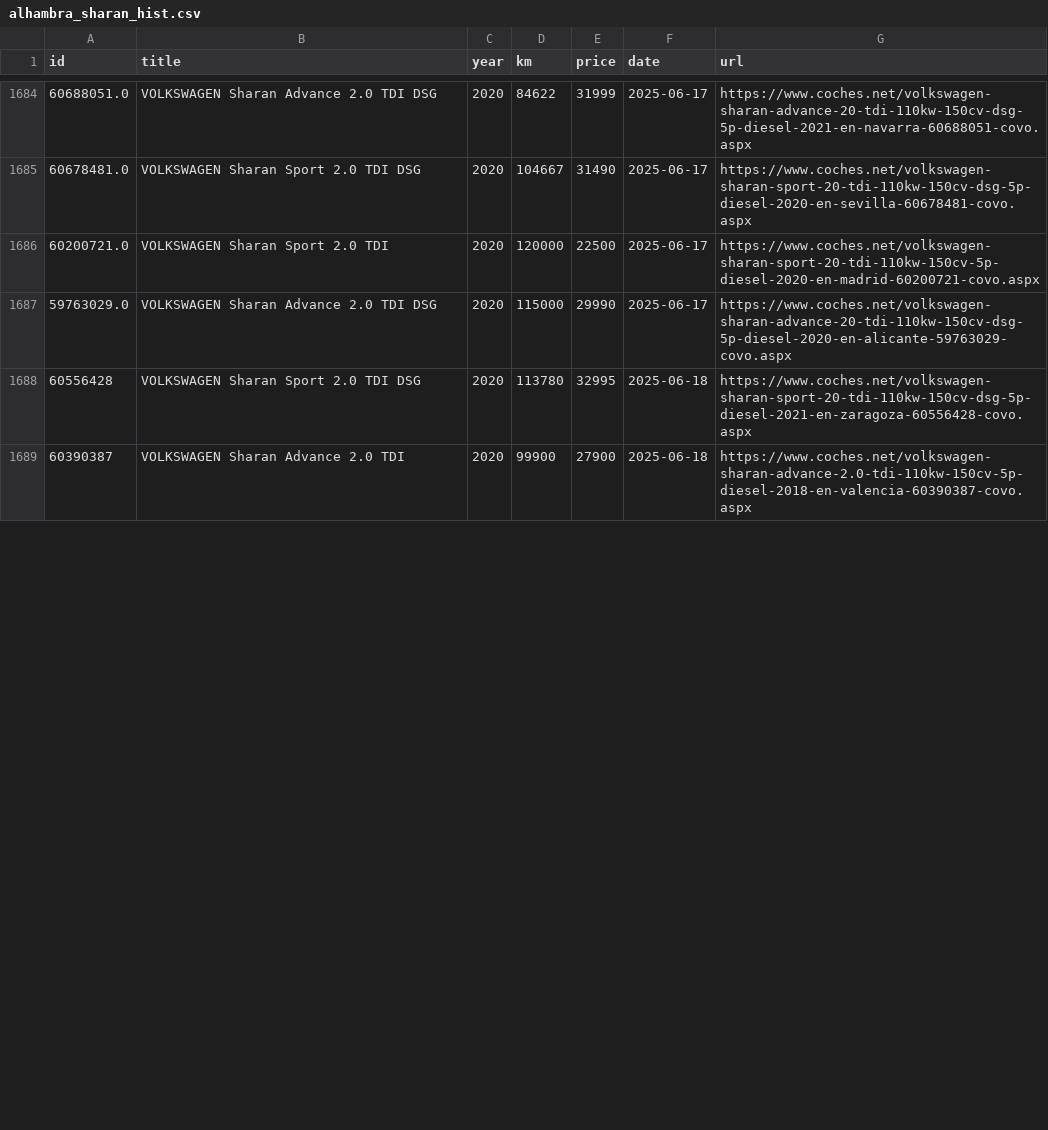
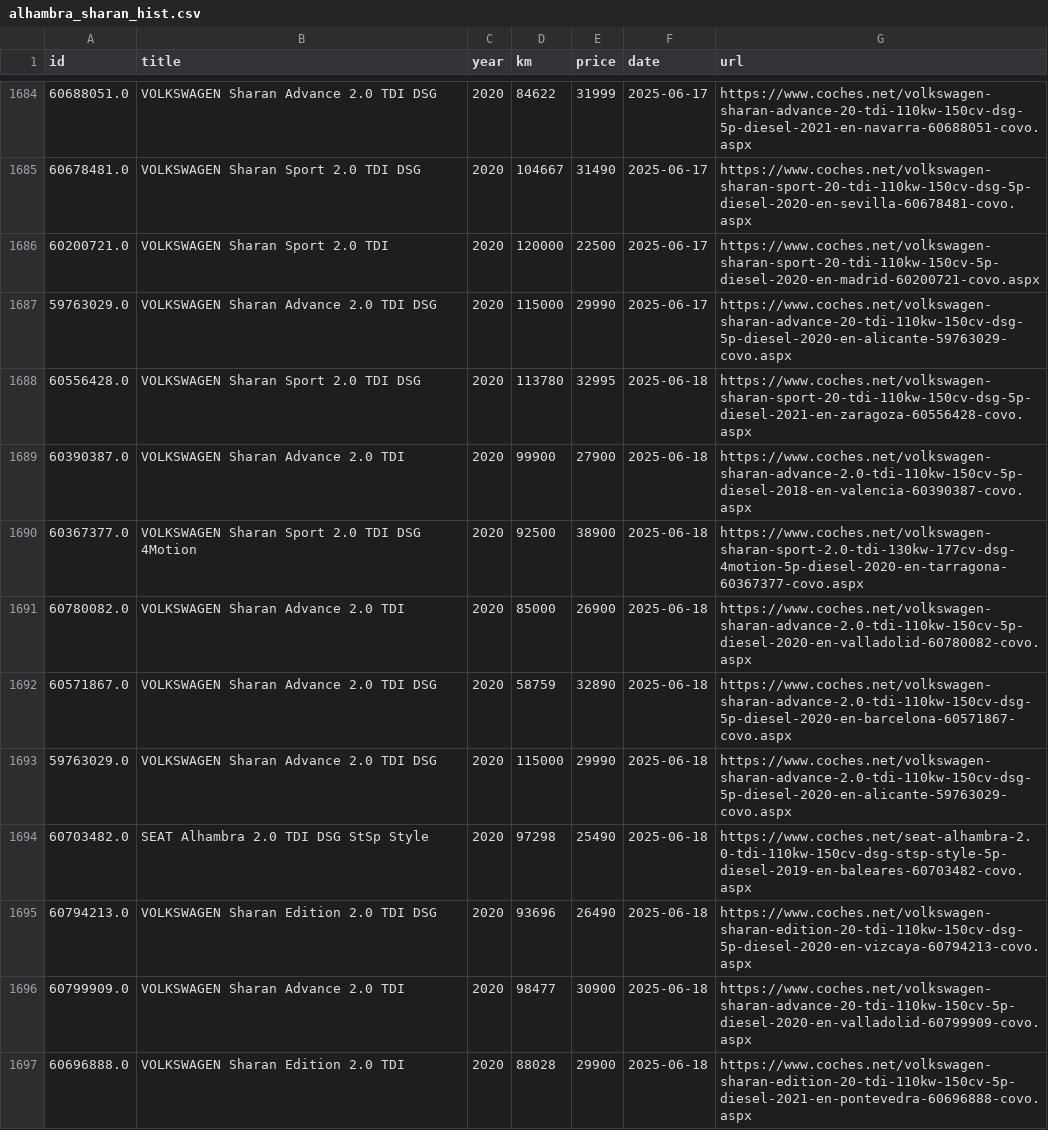
Before and after one commit to Quejicus/coches, a CSV file: data/alhambra_sharan_hist.csv, drawn as a sheet; only a part is shown, gaps mark what is left out; the diff covers the shown part only.

```diff
--- a/data/alhambra_sharan_hist.csv
+++ b/data/alhambra_sharan_hist.csv
@@ -1687,3 +1687,11 @@ id,title,year,km,price,date,url
 59763029.0,VOLKSWAGEN Sharan Advance 2.0 TDI DSG,2020,115000,29990,2025-06-17,https://www.coches.net/volkswagen-sharan-advance-20-tdi-110kw-150cv-dsg-5p-diesel-2020-en-alicante-59763029-covo.aspx
-60556428,VOLKSWAGEN Sharan Sport 2.0 TDI DSG,2020,113780,32995,2025-06-18,https://www.coches.net/volkswagen-sharan-sport-20-tdi-110kw-150cv-dsg-5p-diesel-2021-en-zaragoza-60556428-covo.aspx
-60390387,VOLKSWAGEN Sharan Advance 2.0 TDI,2020,99900,27900,2025-06-18,https://www.coches.net/volkswagen-sharan-advance-2.0-tdi-110kw-150cv-5p-diesel-2018-en-valencia-60390387-covo.aspx
+60556428.0,VOLKSWAGEN Sharan Sport 2.0 TDI DSG,2020,113780,32995,2025-06-18,https://www.coches.net/volkswagen-sharan-sport-20-tdi-110kw-150cv-dsg-5p-diesel-2021-en-zaragoza-60556428-covo.aspx
+60390387.0,VOLKSWAGEN Sharan Advance 2.0 TDI,2020,99900,27900,2025-06-18,https://www.coches.net/volkswagen-sharan-advance-2.0-tdi-110kw-150cv-5p-diesel-2018-en-valencia-60390387-covo.aspx
+60367377.0,VOLKSWAGEN Sharan Sport 2.0 TDI DSG 4Motion,2020,92500,38900,2025-06-18,https://www.coches.net/volkswagen-sharan-sport-2.0-tdi-130kw-177cv-dsg-4motion-5p-diesel-2020-en-tarragona-60367377-covo.aspx
+60780082.0,VOLKSWAGEN Sharan Advance 2.0 TDI,2020,85000,26900,2025-06-18,https://www.coches.net/volkswagen-sharan-advance-2.0-tdi-110kw-150cv-5p-diesel-2020-en-valladolid-60780082-covo.aspx
+60571867.0,VOLKSWAGEN Sharan Advance 2.0 TDI DSG,2020,58759,32890,2025-06-18,https://www.coches.net/volkswagen-sharan-advance-2.0-tdi-110kw-150cv-dsg-5p-diesel-2020-en-barcelona-60571867-covo.aspx
+59763029.0,VOLKSWAGEN Sharan Advance 2.0 TDI DSG,2020,115000,29990,2025-06-18,https://www.coches.net/volkswagen-sharan-advance-2.0-tdi-110kw-150cv-dsg-5p-diesel-2020-en-alicante-59763029-covo.aspx
+60703482.0,SEAT Alhambra 2.0 TDI DSG StSp Style,2020,97298,25490,2025-06-18,https://www.coches.net/seat-alhambra-2.0-tdi-110kw-150cv-dsg-stsp-style-5p-diesel-2019-en-baleares-60703482-covo.aspx
+60794213.0,VOLKSWAGEN Sharan Edition 2.0 TDI DSG,2020,93696,26490,2025-06-18,https://www.coches.net/volkswagen-sharan-edition-20-tdi-110kw-150cv-dsg-5p-diesel-2020-en-vizcaya-60794213-covo.aspx
+60799909.0,VOLKSWAGEN Sharan Advance 2.0 TDI,2020,98477,30900,2025-06-18,https://www.coches.net/volkswagen-sharan-advance-20-tdi-110kw-150cv-5p-diesel-2020-en-valladolid-60799909-covo.aspx
+60696888.0,VOLKSWAGEN Sharan Edition 2.0 TDI,2020,88028,29900,2025-06-18,https://www.coches.net/volkswagen-sharan-edition-20-tdi-110kw-150cv-5p-diesel-2021-en-pontevedra-60696888-covo.aspx
```
Also changed, not shown: 14 added rows and 22 edited cells elsewhere in this file.
